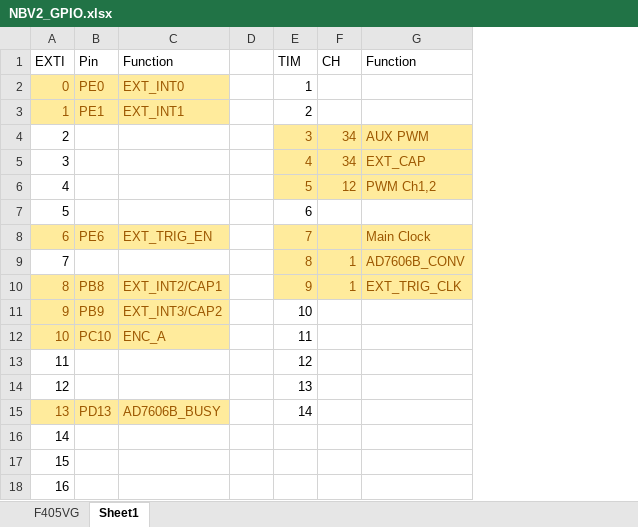
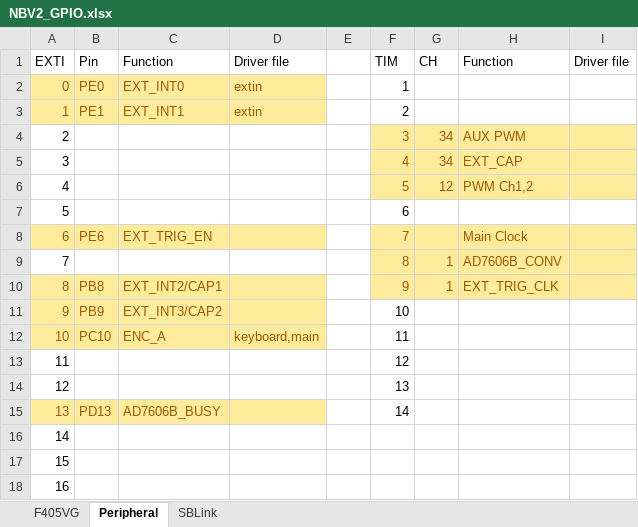
Before and after one commit to cfrpg/NickelBird, an Excel workbook: doc/NBV2_GPIO.xlsx, sheet Peripheral, drawn as a sheet; values as stored, in another font and other column widths than the file's, no borders; the diff names each change by its address in the sheet, - before the commit and + after, or states it on an @@ line.

```diff
--- a/doc/NBV2_GPIO.xlsx (sheet Peripheral)
+++ b/doc/NBV2_GPIO.xlsx (sheet Peripheral)
-sheet tab: Sheet1
+sheet tab: Peripheral
+sheet tab: SBLink
+column D, rows 1-12: Driver file | extin | extin |  |  |  |  |  |  |  |  | keyboard,main
+column I, row 1: Driver file
```
Also changed, not shown: sheet F405VG, 25 other files.
